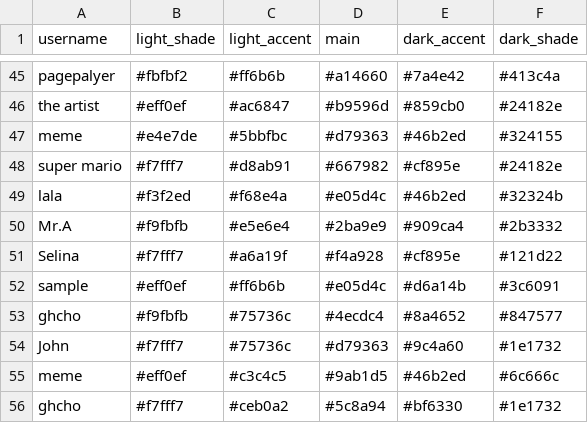
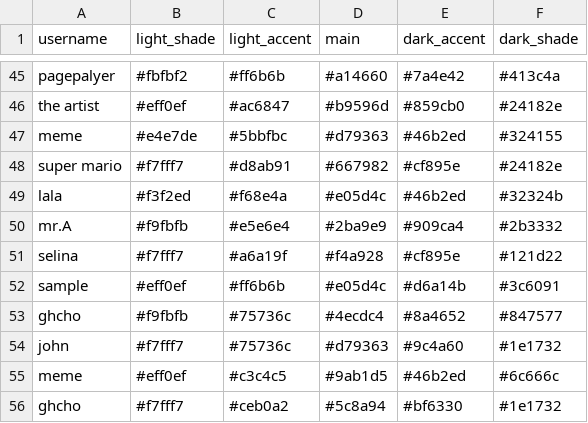
Before and after one commit to info340b-au19/Final-Project, a CSV file: src/palettes.csv, drawn as a sheet; only a part is shown, gaps mark what is left out; the diff covers the shown part only.

Commit message:
organized the codes and implemented reading data from firebase

```diff
--- a/src/palettes.csv
+++ b/src/palettes.csv
@@ -49,7 +49,7 @@ super mario,#f7fff7,#d8ab91,#667982,#cf895e,#24182e
 lala,#f3f2ed,#f68e4a,#e05d4c,#46b2ed,#32324b
-Mr.A,#f9fbfb,#e5e6e4,#2ba9e9,#909ca4,#2b3332
-Selina,#f7fff7,#a6a19f,#f4a928,#cf895e,#121d22
+mr.A,#f9fbfb,#e5e6e4,#2ba9e9,#909ca4,#2b3332
+selina,#f7fff7,#a6a19f,#f4a928,#cf895e,#121d22
 sample,#eff0ef,#ff6b6b,#e05d4c,#d6a14b,#3c6091
 ghcho,#f9fbfb,#75736c,#4ecdc4,#8a4652,#847577
-John,#f7fff7,#75736c,#d79363,#9c4a60,#1e1732
+john,#f7fff7,#75736c,#d79363,#9c4a60,#1e1732
 meme,#eff0ef,#c3c4c5,#9ab1d5,#46b2ed,#6c666c
```
Also changed, not shown: 8 edited cells elsewhere in this file, 11 other files.
